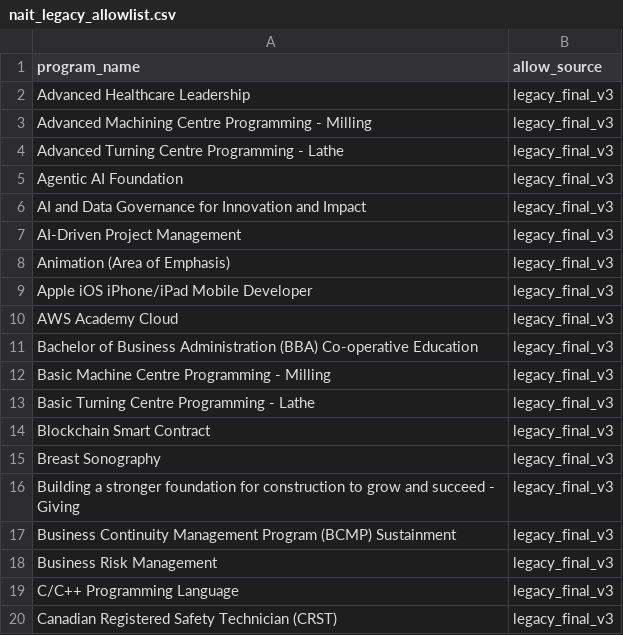
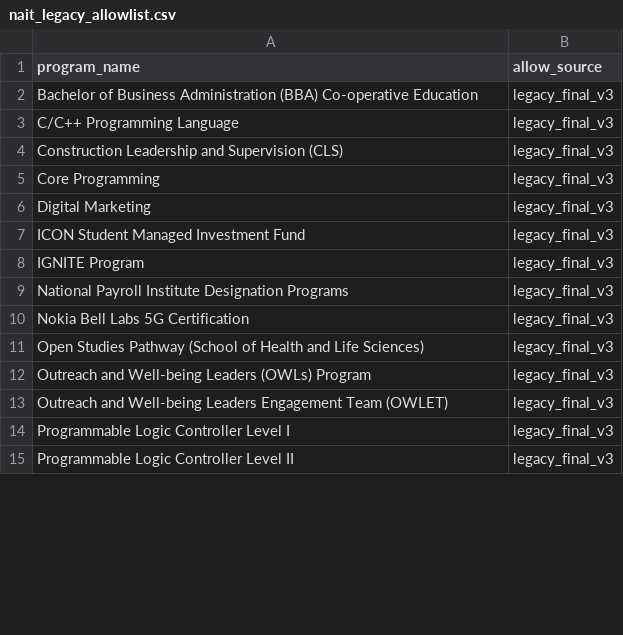
Before and after one commit to deanguedo-arch/ADMISSION-APP, a CSV file: config/nait_legacy_allowlist.csv, drawn as a sheet; only a part is shown; the shorter side is filled out with more unchanged rows; the diff covers the shown part only.

```diff
--- a/config/nait_legacy_allowlist.csv
+++ b/config/nait_legacy_allowlist.csv
@@ -1,20 +1,3 @@
 program_name,allow_source
-Advanced Healthcare Leadership,legacy_final_v3
-Advanced Machining Centre Programming - Milling,legacy_final_v3
-Advanced Turning Centre Programming - Lathe,legacy_final_v3
-Agentic AI Foundation,legacy_final_v3
-AI and Data Governance for Innovation and Impact,legacy_final_v3
-AI-Driven Project Management,legacy_final_v3
-Animation (Area of Emphasis),legacy_final_v3
-Apple iOS iPhone/iPad Mobile Developer,legacy_final_v3
-AWS Academy Cloud,legacy_final_v3
 Bachelor of Business Administration (BBA) Co-operative Education,legacy_final_v3
-Basic Machine Centre Programming - Milling,legacy_final_v3
-Basic Turning Centre Programming - Lathe,legacy_final_v3
-Blockchain Smart Contract,legacy_final_v3
-Breast Sonography,legacy_final_v3
-Building a stronger foundation for construction to grow and succeed - Giving,legacy_final_v3
-Business Continuity Management Program (BCMP) Sustainment,legacy_final_v3
-Business Risk Management,legacy_final_v3
 C/C++ Programming Language,legacy_final_v3
-Canadian Registered Safety Technician (CRST),legacy_final_v3
```
Also changed, not shown: 70 removed rows elsewhere in this file, 2 other files.
